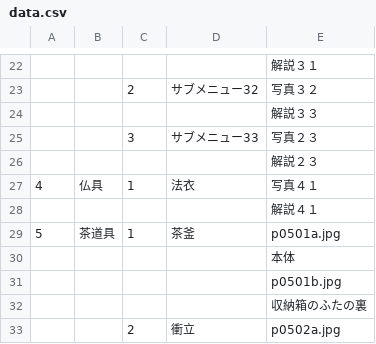
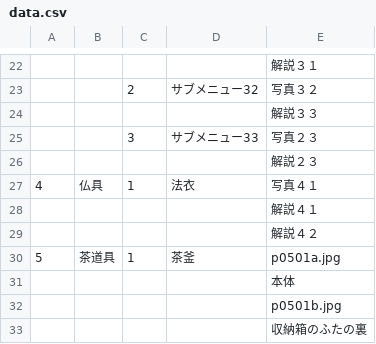
Before and after one commit to dddp-gl/format-museum, a CSV file: data.csv, drawn as a sheet; only a part is shown, gaps mark what is left out; the shorter side is filled out with more unchanged rows; the diff names each change by its address in the sheet, - before the commit and + after, or states it on an @@ line.

Commit message:
commit　add　写真４２

```diff
--- a/data.csv
+++ b/data.csv
+row 29:  |  |  |  | 解説４２
```
